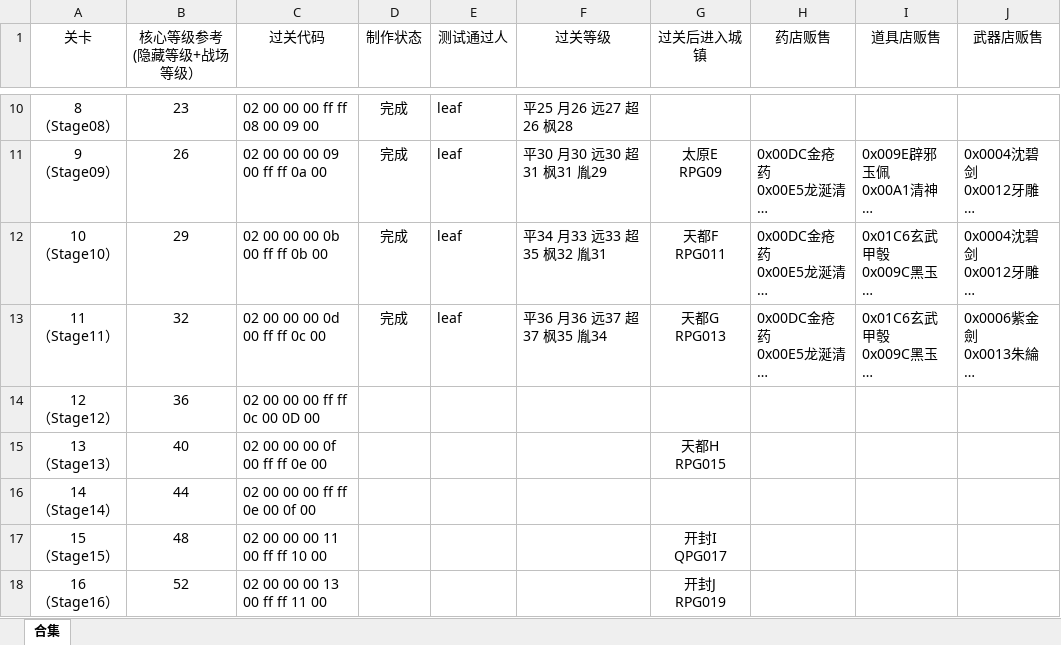
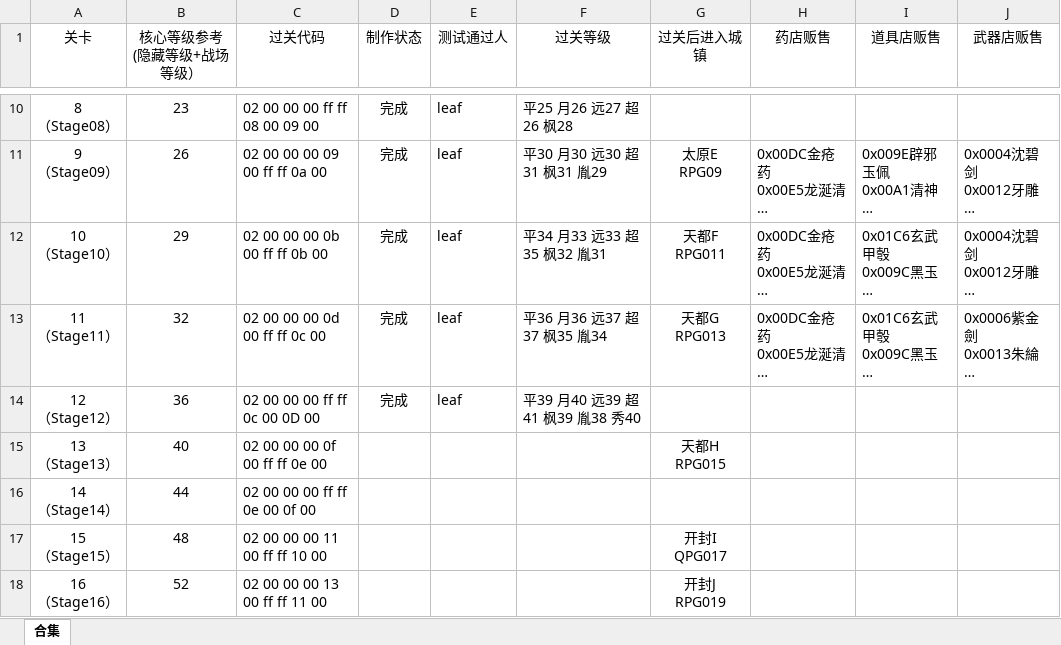
Before and after one commit to TDJ-reborn/reborn2, an Excel workbook: 相关文档/关卡设计参考&测试结果&商店贩售调整.xlsx, sheet 合集, drawn as a sheet; only a part is shown, gaps mark what is left out; long unchanged cells end in …; values as stored, in another font and other column widths than the file's, no borders; the diff names each change by its address in the sheet, - before the commit and + after, or states it on an @@ line.

Commit message:
更新第12幕过关信息

```diff
--- a/相关文档/关卡设计参考&测试结果&商店贩售调整.xlsx (sheet 合集)
+++ b/相关文档/关卡设计参考&测试结果&商店贩售调整.xlsx (sheet 合集)
-D14 (制作状态): (empty)
+D14 (制作状态): 完成
-E14 (测试通过人): (empty)
+E14 (测试通过人): leaf
-F14 (过关等级): (empty)
+F14 (过关等级): 平39 月40 远39 超41 枫39 胤38 秀40
```
